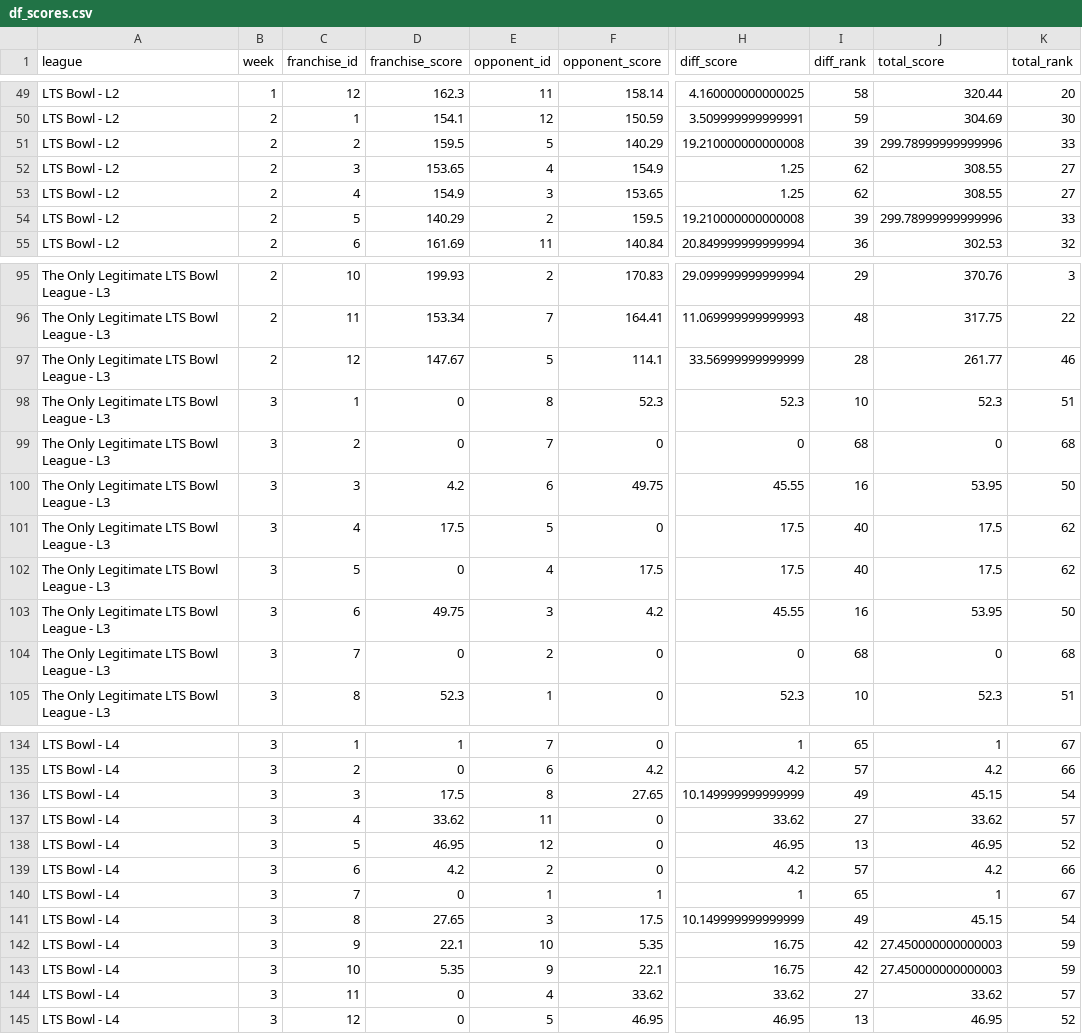
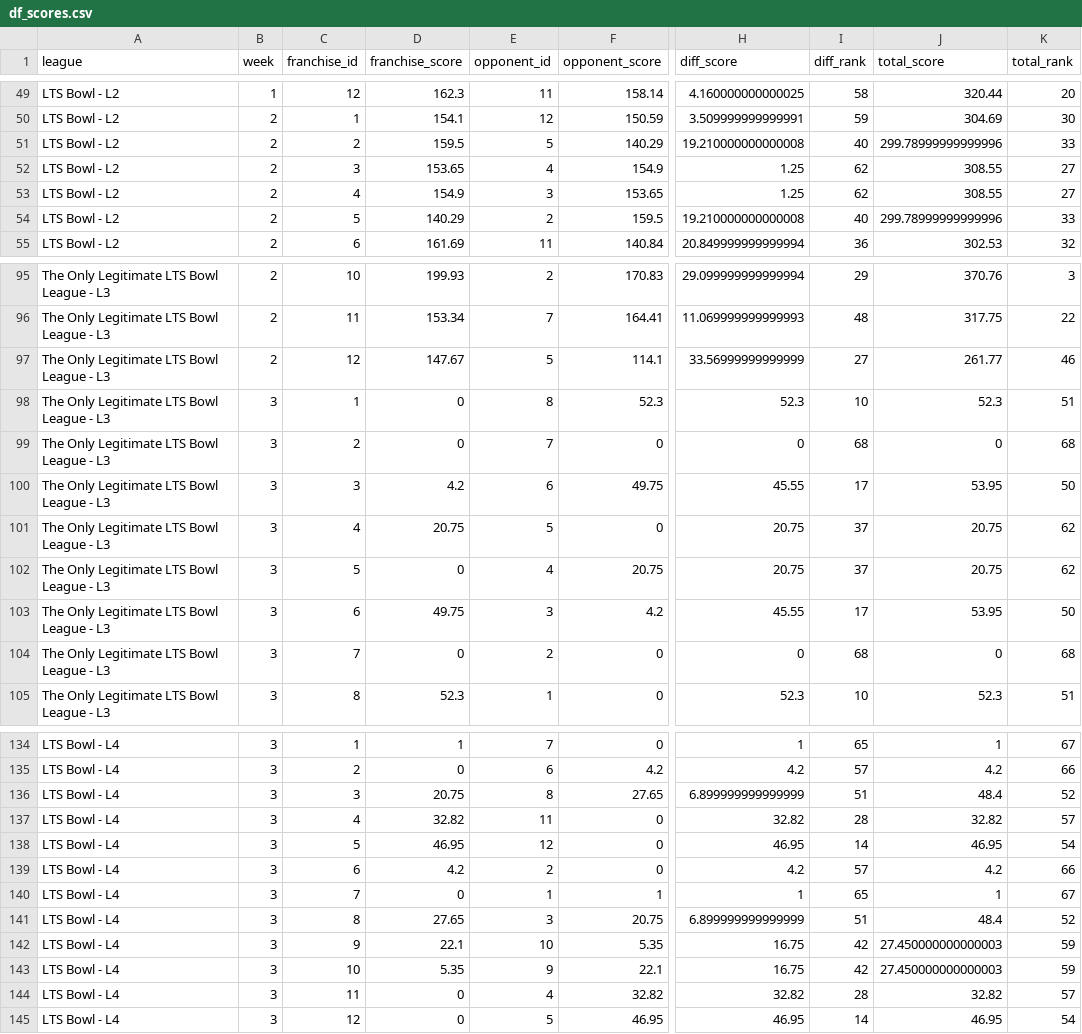
Before and after one commit to matthewdwood82/LTS-Bowl-2026, a CSV file: dat/df_scores.csv, drawn as a sheet; only a part is shown, gaps mark what is left out; the diff covers the shown part only; the diff names each change by its address in the sheet, - before the commit and + after, or states it on an @@ line.

Commit message:
Save new score file
Signed-off-by: github-actions[bot] <41898282+github-actions[bot]@users.noreply.github.com>

```diff
--- a/dat/df_scores.csv
+++ b/dat/df_scores.csv
-I51 (diff_rank): 39
+I51 (diff_rank): 40
-I54 (diff_rank): 39
+I54 (diff_rank): 40
-I97 (diff_rank): 28
+I97 (diff_rank): 27
-I100 (diff_rank): 16
+I100 (diff_rank): 17
-D101 (franchise_score): 17.5
+D101 (franchise_score): 20.75
-H101:H102 (diff_score): 17.5
+H101:H102 (diff_score): 20.75
-I101:I102 (diff_rank): 40
+I101:I102 (diff_rank): 37
-J101:J102 (total_score): 17.5
+J101:J102 (total_score): 20.75
-F102 (opponent_score): 17.5
+F102 (opponent_score): 20.75
-I103 (diff_rank): 16
+I103 (diff_rank): 17
-D136 (franchise_score): 17.5
+D136 (franchise_score): 20.75
-H136 (diff_score): 10.149999999999999
+H136 (diff_score): 6.899999999999999
-I136 (diff_rank): 49
+I136 (diff_rank): 51
-J136 (total_score): 45.15
+J136 (total_score): 48.4
-K136 (total_rank): 54
+K136 (total_rank): 52
-D137 (franchise_score): 33.62
+D137 (franchise_score): 32.82
-H137 (diff_score): 33.62
+H137 (diff_score): 32.82
-I137 (diff_rank): 27
+I137 (diff_rank): 28
-J137 (total_score): 33.62
+J137 (total_score): 32.82
-I138 (diff_rank): 13
+I138 (diff_rank): 14
-K138 (total_rank): 52
+K138 (total_rank): 54
-F141 (opponent_score): 17.5
+F141 (opponent_score): 20.75
-H141 (diff_score): 10.149999999999999
+H141 (diff_score): 6.899999999999999
-I141 (diff_rank): 49
+I141 (diff_rank): 51
-J141 (total_score): 45.15
+J141 (total_score): 48.4
-K141 (total_rank): 54
+K141 (total_rank): 52
-F144 (opponent_score): 33.62
+F144 (opponent_score): 32.82
-H144 (diff_score): 33.62
+H144 (diff_score): 32.82
-I144 (diff_rank): 27
+I144 (diff_rank): 28
-J144 (total_score): 33.62
+J144 (total_score): 32.82
-I145 (diff_rank): 13
+I145 (diff_rank): 14
-K145 (total_rank): 52
+K145 (total_rank): 54
```
Also changed, not shown: 43 edited cells elsewhere in this file, dat/df_total_points.csv, dat/df_weekly.csv.
